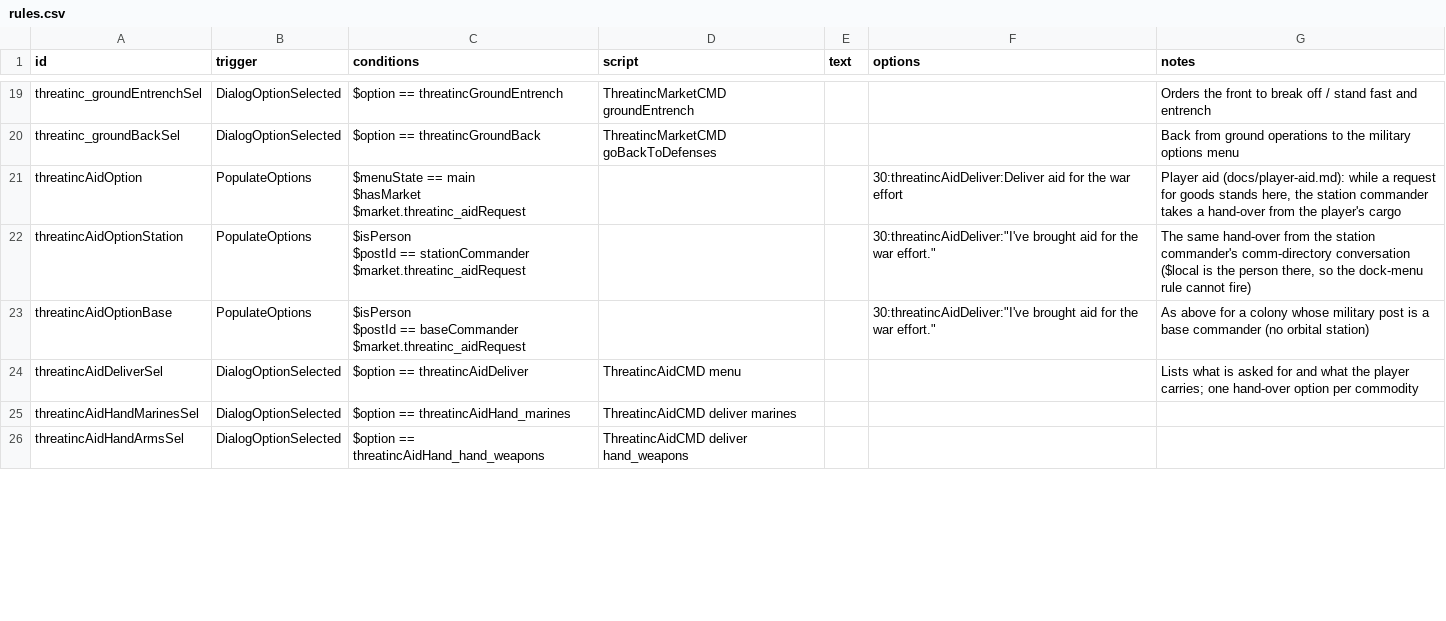
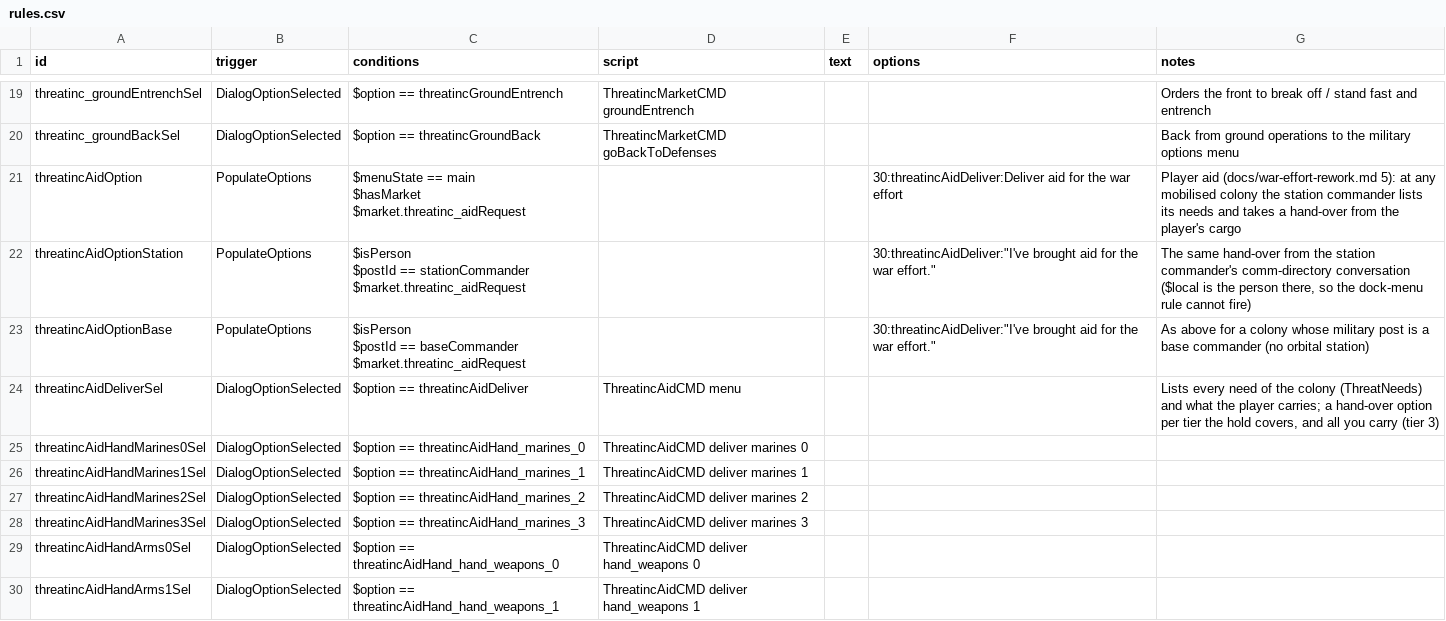
Before and after one commit to pogoman/ThreatIncursion, a CSV file: data/campaign/rules.csv, drawn as a sheet; only a part is shown, gaps mark what is left out; the diff covers the shown part only.

```diff
--- a/data/campaign/rules.csv
+++ b/data/campaign/rules.csv
@@ -31,5 +31,5 @@ threatinc_groundEntrenchSel,DialogOptionSelected,$option == threatincGroundEntre
 threatinc_groundBackSel,DialogOptionSelected,$option == threatincGroundBack,ThreatincMarketCMD goBackToDefenses,,,"Back from ground operations to the military options menu"
-threatincAidOption,PopulateOptions,"$menuState == main
-$hasMarket
-$market.threatinc_aidRequest",,,30:threatincAidDeliver:Deliver aid for the war effort,"Player aid (docs/player-aid.md): while a request for goods stands here, the station commander takes a hand-over from the player's cargo"
+threatincAidOption,PopulateOptions,"$menuState == main
+$hasMarket
+$market.threatinc_aidRequest",,,30:threatincAidDeliver:Deliver aid for the war effort,"Player aid (docs/war-effort-rework.md 5): at any mobilised colony the station commander lists its needs and takes a hand-over from the player's cargo"
 threatincAidOptionStation,PopulateOptions,"$isPerson
@@ -40,4 +40,8 @@ $postId == baseCommander
 $market.threatinc_aidRequest",,,"30:threatincAidDeliver:""I've brought aid for the war effort.""","As above for a colony whose military post is a base commander (no orbital station)"
-threatincAidDeliverSel,DialogOptionSelected,$option == threatincAidDeliver,ThreatincAidCMD menu,,,"Lists what is asked for and what the player carries; one hand-over option per commodity"
-threatincAidHandMarinesSel,DialogOptionSelected,$option == threatincAidHand_marines,ThreatincAidCMD deliver marines,,,
-threatincAidHandArmsSel,DialogOptionSelected,$option == threatincAidHand_hand_weapons,ThreatincAidCMD deliver hand_weapons,,,
+threatincAidDeliverSel,DialogOptionSelected,$option == threatincAidDeliver,ThreatincAidCMD menu,,,"Lists every need of the colony (ThreatNeeds) and what the player carries; a hand-over option per tier the hold covers, and all you carry (tier 3)"
+threatincAidHandMarines0Sel,DialogOptionSelected,$option == threatincAidHand_marines_0,ThreatincAidCMD deliver marines 0,,,
+threatincAidHandMarines1Sel,DialogOptionSelected,$option == threatincAidHand_marines_1,ThreatincAidCMD deliver marines 1,,,
+threatincAidHandMarines2Sel,DialogOptionSelected,$option == threatincAidHand_marines_2,ThreatincAidCMD deliver marines 2,,,
+threatincAidHandMarines3Sel,DialogOptionSelected,$option == threatincAidHand_marines_3,ThreatincAidCMD deliver marines 3,,,
+threatincAidHandArms0Sel,DialogOptionSelected,$option == threatincAidHand_hand_weapons_0,ThreatincAidCMD deliver hand_weapons 0,,,
+threatincAidHandArms1Sel,DialogOptionSelected,$option == threatincAidHand_hand_weapons_1,ThreatincAidCMD deliver hand_weapons 1,,,
```
Also changed, not shown: 8 added rows and 6 edited cells elsewhere in this file, data/config/LunaSettings.csv, 19 other files.
